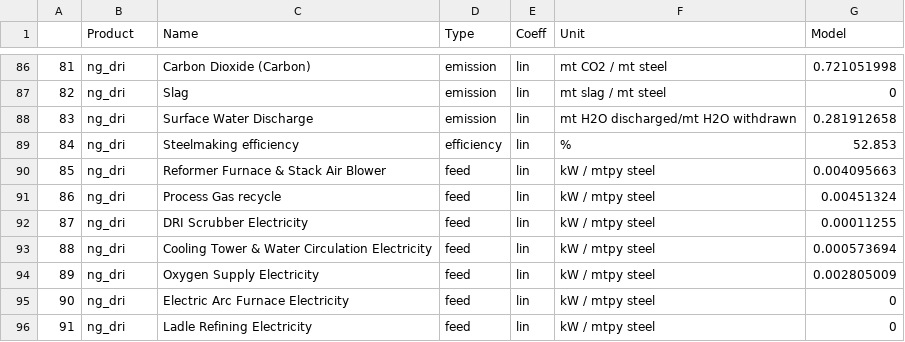
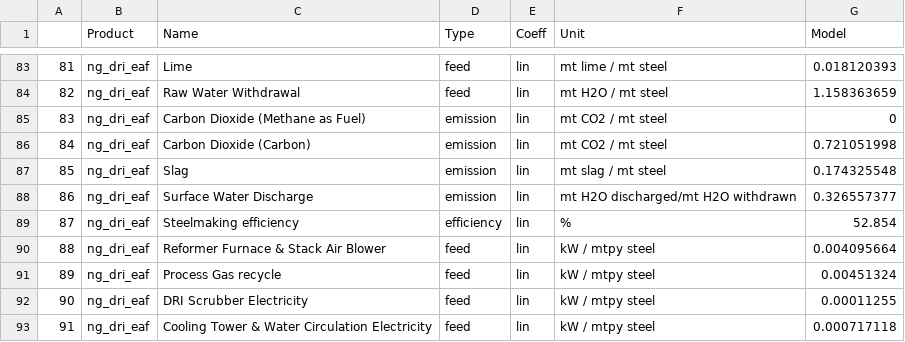
Before and after one commit to jmartin4nrel/H2Integrate, a CSV file: greenheart/simulation/technologies/iron/Rosner/perf_coeffs.csv, drawn as a sheet; only a part is shown, gaps mark what is left out; the diff covers the shown part only.

```diff
--- a/greenheart/simulation/technologies/iron/Rosner/perf_coeffs.csv
+++ b/greenheart/simulation/technologies/iron/Rosner/perf_coeffs.csv
@@ -86,11 +83,11 @@
-81,ng_dri,Carbon Dioxide (Carbon),emission,lin,mt CO2 / mt steel,0.721051998,
-82,ng_dri,Slag,emission,lin,mt slag / mt steel,0,
-83,ng_dri,Surface Water Discharge,emission,lin,mt H2O discharged/mt H2O withdrawn,0.281912658,
-84,ng_dri,Steelmaking efficiency,efficiency,lin,%,52.853,
-85,ng_dri,Reformer Furnace & Stack Air Blower,feed,lin,kW / mtpy steel,0.004095663,
-86,ng_dri,Process Gas recycle,feed,lin,kW / mtpy steel,0.00451324,
-87,ng_dri,DRI Scrubber Electricity,feed,lin,kW / mtpy steel,0.00011255,
-88,ng_dri,Cooling Tower & Water Circulation Electricity,feed,lin,kW / mtpy steel,0.000573694,
-89,ng_dri,Oxygen Supply Electricity,feed,lin,kW / mtpy steel,0.002805009,
-90,ng_dri,Electric Arc Furnace Electricity,feed,lin,kW / mtpy steel,0,
-91,ng_dri,Ladle Refining Electricity,feed,lin,kW / mtpy steel,0,
+81,ng_dri_eaf,Lime,feed,lin,mt lime / mt steel,0.018120393
+82,ng_dri_eaf,Raw Water Withdrawal,feed,lin,mt H2O / mt steel,1.158363659
+83,ng_dri_eaf,Carbon Dioxide (Methane as Fuel),emission,lin,mt CO2 / mt steel,0
+84,ng_dri_eaf,Carbon Dioxide (Carbon),emission,lin,mt CO2 / mt steel,0.721051998
+85,ng_dri_eaf,Slag,emission,lin,mt slag / mt steel,0.174325548
+86,ng_dri_eaf,Surface Water Discharge,emission,lin,mt H2O discharged/mt H2O withdrawn,0.326557377
+87,ng_dri_eaf,Steelmaking efficiency,efficiency,lin,%,52.854
+88,ng_dri_eaf,Reformer Furnace & Stack Air Blower,feed,lin,kW / mtpy steel,0.004095664
+89,ng_dri_eaf,Process Gas recycle,feed,lin,kW / mtpy steel,0.00451324
+90,ng_dri_eaf,DRI Scrubber Electricity,feed,lin,kW / mtpy steel,0.00011255
+91,ng_dri_eaf,Cooling Tower & Water Circulation Electricity,feed,lin,kW / mtpy steel,0.000717118
```
Also changed, not shown: 3 added rows, 3 removed rows and 87 edited cells elsewhere in this file, greenheart/simulation/technologies/iron/Rosner/cost_coeffs.csv, greenheart/simulation/technologies/iron/Rosner/cost_inputs.csv, 2 other files.
